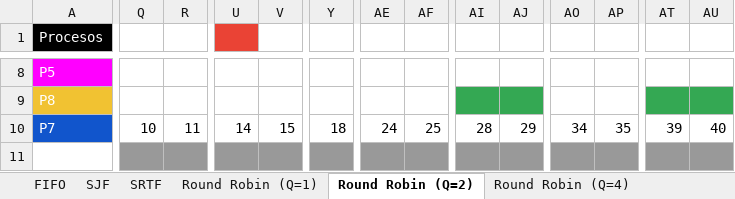
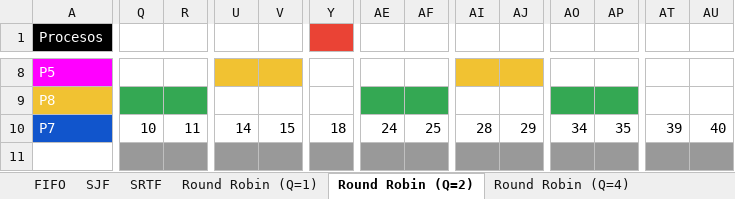
Before and after one commit to mgagliardo/digital-house-fullstack-developer, an Excel workbook: intro-informatica/Clase_11/Ejercicio de algoritmos de planificación.xlsx, sheet Round Robin (Q=2), drawn as a sheet; only a part is shown, gaps mark what is left out; values as stored, in another font and other column widths than the file's, no borders; charts and pictures not drawn; the diff covers the shown part only; the diff names each change by its address in the sheet, - before the commit and + after, or states it on an @@ line.

```diff
--- a/intro-informatica/Clase_11/Ejercicio de algoritmos de planificación.xlsx (sheet Round Robin (Q=2))
+++ b/intro-informatica/Clase_11/Ejercicio de algoritmos de planificación.xlsx (sheet Round Robin (Q=2))
-U1 fill: #EA4335
+U1 fill: none
-Y1 fill: none
+Y1 fill: #EA4335
-U8:V8 fill: none
+U8:V8 fill: #F1C232
-AI8:AJ8 fill: none
+AI8:AJ8 fill: #F1C232
-Q9:R9 fill: none
+Q9:R9 fill: #34A853
-AE9:AF9 fill: none
+AE9:AF9 fill: #34A853
-AI9:AJ9 fill: #34A853
+AI9:AJ9 fill: none
-AO9:AP9 fill: none
+AO9:AP9 fill: #34A853
-AT9:AU9 fill: #34A853
+AT9:AU9 fill: none
```
Also changed, not shown: cell formats elsewhere in this sheet, sheet SJF, sheet Round Robin (Q=4), sheet Round Robin (Q=1), 1 other file.
